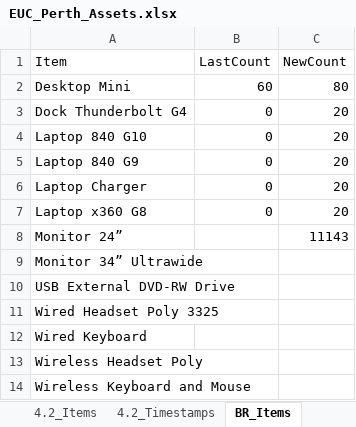
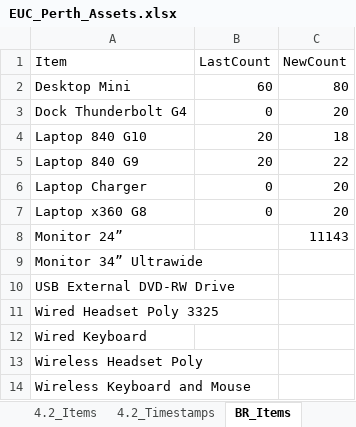
Before and after one commit to m4cd4r4/EUC_AM, an Excel workbook: Build Room/EUC_Perth_Assets.xlsx, sheet BR_Items, drawn as a sheet; values as stored, in another font and other column widths than the file's, no borders; the diff names each change by its address in the sheet, - before the commit and + after, or states it on an @@ line.

Commit message:
Multiple SAN input
In this updated function, when an item is identified as "laptop" or "mini-pc", it enters a loop that runs as many times as the input_value. Inside this loop, it calls the show_san_input function to get a SAN number for each unit and logs each entry with a separate timestamp.

This approach will create individual log entries for each count, with different timestamps, ensuring that each unit added or subtracted is accounted for individually in the log.

```diff
--- a/Build Room/EUC_Perth_Assets.xlsx (sheet BR_Items)
+++ b/Build Room/EUC_Perth_Assets.xlsx (sheet BR_Items)
-B4:B5 (LastCount): 0
+B4:B5 (LastCount): 20
-C4 (NewCount): 20
+C4 (NewCount): 18
-C5 (NewCount): 20
+C5 (NewCount): 22
```
Also changed, not shown: sheet BR_Timestamps, sheet 4.2_Timestamps, sheet 4.2_Items, 1 other file.
